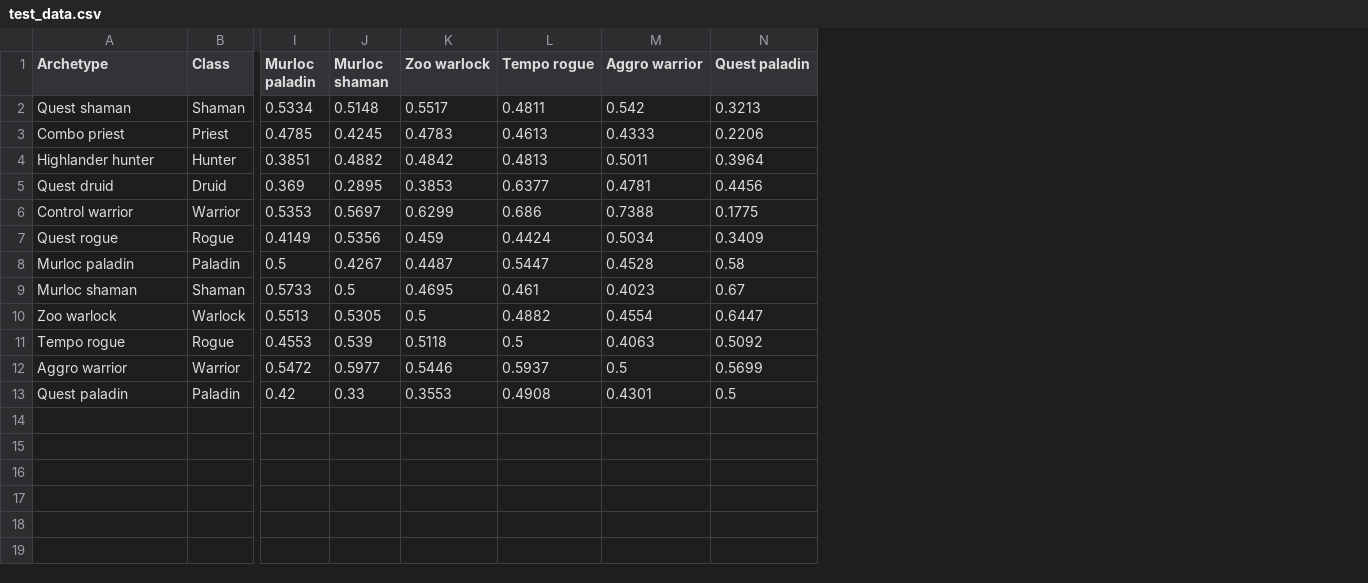
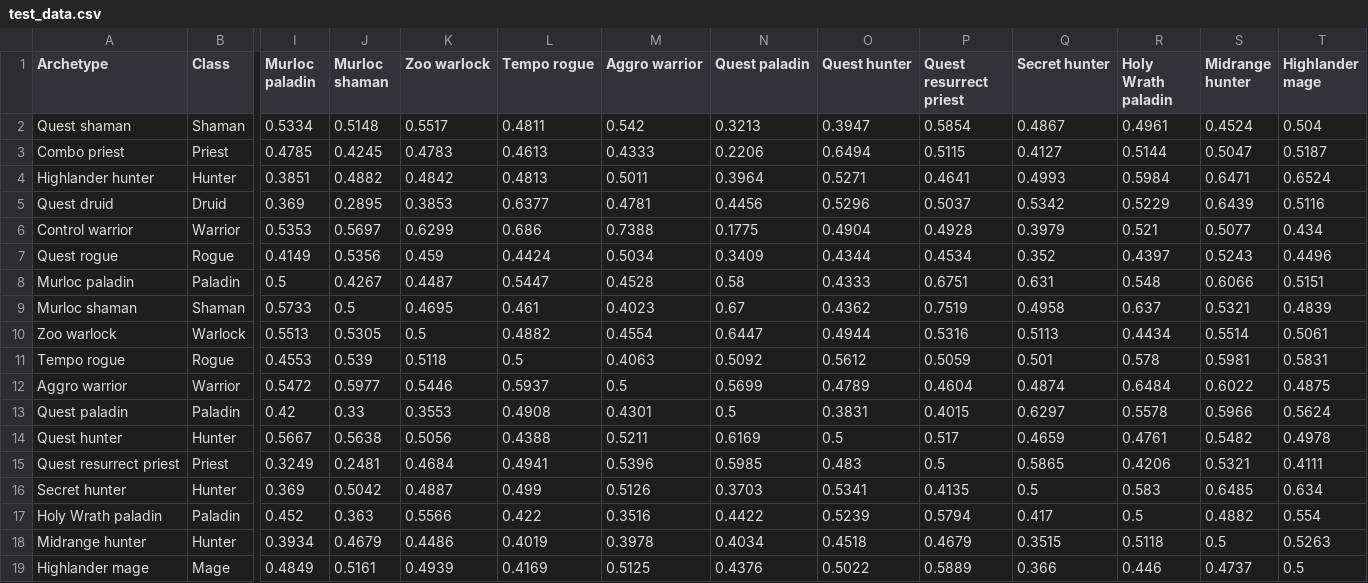
Before and after one commit to szabolcs-kerekes/heartstone_gm_probabilities, a CSV file: test_data.csv, drawn as a sheet; only a part is shown, gaps mark what is left out; rows hold the shown columns only; the diff names each change by its address in the sheet, - before the commit and + after, or states it on an @@ line.

Commit message:
Adding shiny and more matchup data

```diff
--- a/test_data.csv
+++ b/test_data.csv
+column O (Quest hunter), rows 2-13: 0.3947 | 0.6494 | 0.5271 | 0.5296 | 0.4904 | 0.4344 | 0.4333 | 0.4362 | 0.4944 | 0.5612 | 0.4789 | 0.3831
+column P (Quest resurrect priest), rows 2-13: 0.5854 | 0.5115 | 0.4641 | 0.5037 | 0.4928 | 0.4534 | 0.6751 | 0.7519 | 0.5316 | 0.5059 | 0.4604 | 0.4015
+column Q (Secret hunter), rows 2-13: 0.4867 | 0.4127 | 0.4993 | 0.5342 | 0.3979 | 0.352 | 0.631 | 0.4958 | 0.5113 | 0.501 | 0.4874 | 0.6297
+column R (Holy Wrath paladin), rows 2-13: 0.4961 | 0.5144 | 0.5984 | 0.5229 | 0.521 | 0.4397 | 0.548 | 0.637 | 0.4434 | 0.578 | 0.6484 | 0.5578
+column S (Midrange hunter), rows 2-13: 0.4524 | 0.5047 | 0.6471 | 0.6439 | 0.5077 | 0.5243 | 0.6066 | 0.5321 | 0.5514 | 0.5981 | 0.6022 | 0.5966
+column T (Highlander mage), rows 2-13: 0.504 | 0.5187 | 0.6524 | 0.5116 | 0.434 | 0.4496 | 0.5151 | 0.4839 | 0.5061 | 0.5831 | 0.4875 | 0.5624
+row 14: Quest hunter | Hunter | 0.5667 | 0.5638 | 0.5056 | 0.4388 | 0.5211 | 0.6169 | 0.5 | 0.517 | 0.4659 | 0.4761 | 0.5482 | 0.4978
+row 15: Quest resurrect priest | Priest | 0.3249 | 0.2481 | 0.4684 | 0.4941 | 0.5396 | 0.5985 | 0.483 | 0.5 | 0.5865 | 0.4206 | 0.5321 | 0.4111
+row 16: Secret hunter | Hunter | 0.369 | 0.5042 | 0.4887 | 0.499 | 0.5126 | 0.3703 | 0.5341 | 0.4135 | 0.5 | 0.583 | 0.6485 | 0.634
+row 17: Holy Wrath paladin | Paladin | 0.452 | 0.363 | 0.5566 | 0.422 | 0.3516 | 0.4422 | 0.5239 | 0.5794 | 0.417 | 0.5 | 0.4882 | 0.554
+row 18: Midrange hunter | Hunter | 0.3934 | 0.4679 | 0.4486 | 0.4019 | 0.3978 | 0.4034 | 0.4518 | 0.4679 | 0.3515 | 0.5118 | 0.5 | 0.5263
+row 19: Highlander mage | Mage | 0.4849 | 0.5161 | 0.4939 | 0.4169 | 0.5125 | 0.4376 | 0.5022 | 0.5889 | 0.366 | 0.446 | 0.4737 | 0.5
```
Also changed, not shown: 1 other file.
